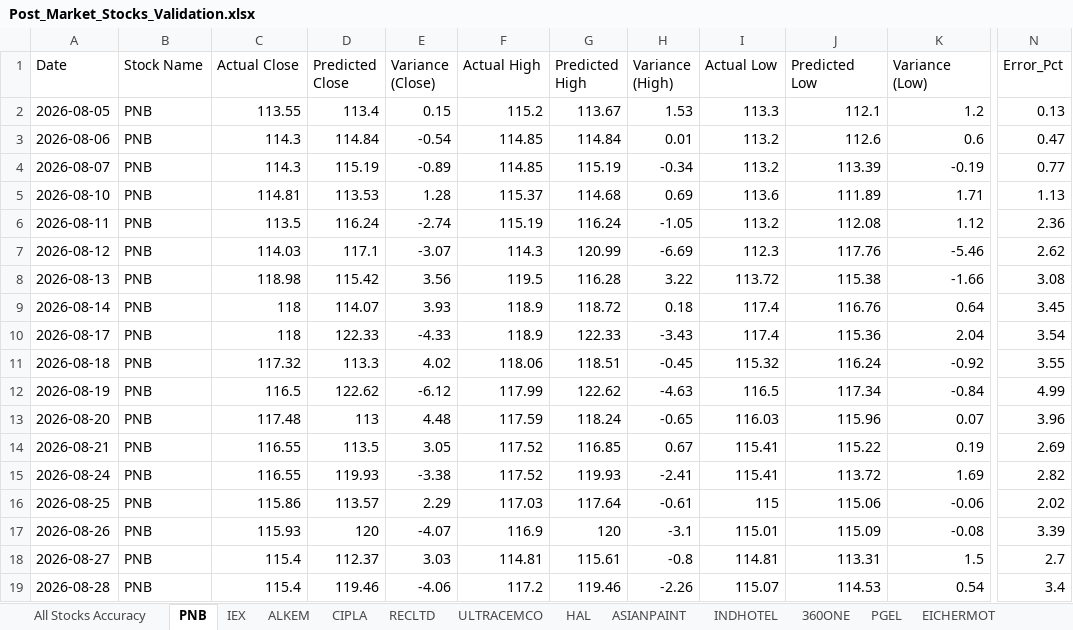
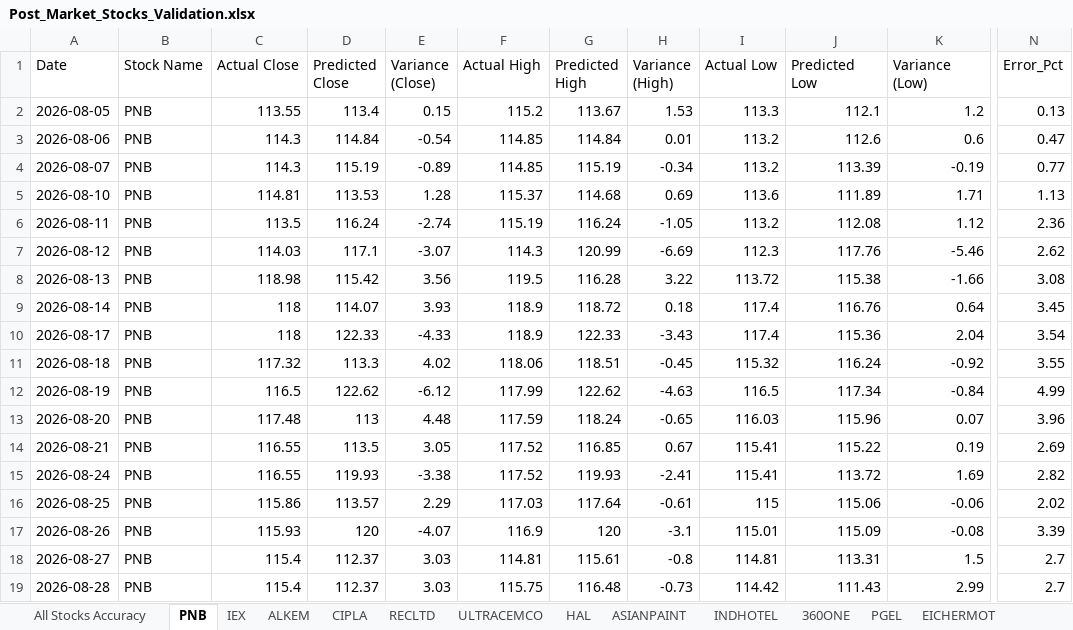
Before and after one commit to chiragkuk24/Final-Stocks, an Excel workbook: Post_Market_Stocks_Validation.xlsx, sheet PNB, drawn as a sheet; only a part is shown, gaps mark what is left out; values as stored, in another font and other column widths than the file's, no borders; the diff names each change by its address in the sheet, - before the commit and + after, or states it on an @@ line.

```diff
--- a/Post_Market_Stocks_Validation.xlsx (sheet PNB)
+++ b/Post_Market_Stocks_Validation.xlsx (sheet PNB)
-D19 (Predicted Close): 119.46
+D19 (Predicted Close): 112.37
-E19 (Variance (Close)): -4.06
+E19 (Variance (Close)): 3.03
-F19 (Actual High): 117.2
+F19 (Actual High): 115.75
-G19 (Predicted High): 119.46
+G19 (Predicted High): 116.48
-H19 (Variance (High)): -2.26
+H19 (Variance (High)): -0.73
-I19 (Actual Low): 115.07
+I19 (Actual Low): 114.42
-J19 (Predicted Low): 114.53
+J19 (Predicted Low): 111.43
-K19 (Variance (Low)): 0.54
+K19 (Variance (Low)): 2.99
-N19 (Error_Pct): 3.4
+N19 (Error_Pct): 2.7
```
Also changed, not shown: sheet All Stocks Accuracy, sheet TECHM, sheet PERSISTENT, sheet ETERNAL, sheet DIXON, Post_Market_Accuracy_Report.xlsx, Post_Market_Futures_Validation.xlsx, 9 other files.
